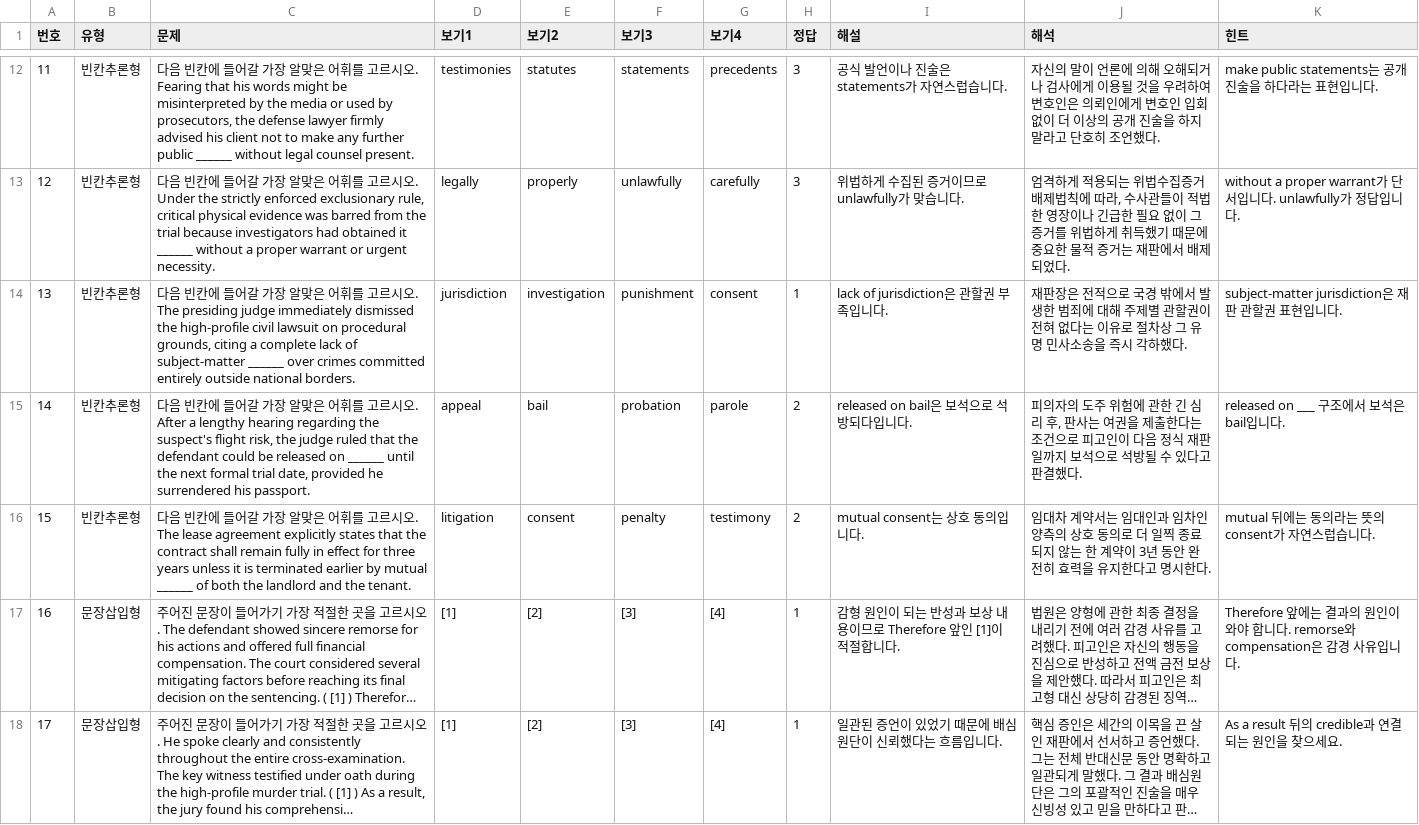
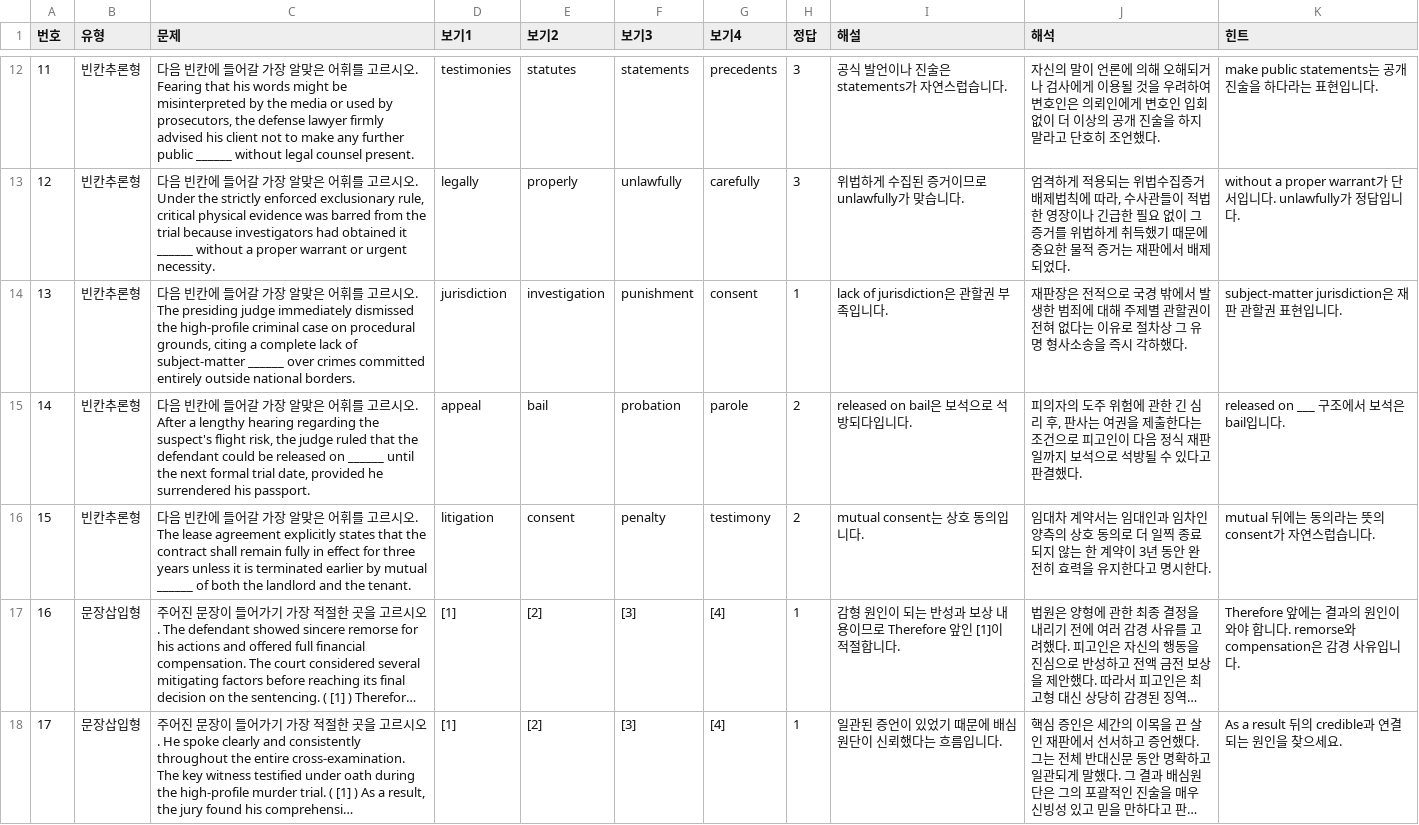
Before and after one commit to davidhor2026/law-english, a CSV file: questions.csv, drawn as a sheet; only a part is shown, gaps mark what is left out; long unchanged cells end in ….

Commit message:
Update questions.csv

```diff
--- a/questions.csv
+++ b/questions.csv
@@ -13,3 +13,3 @@
 12,빈칸추론형,"다음 빈칸에 들어갈 가장 알맞은 어휘를 고르시오. Under the strictly enforced exclusionary rule, critical physical evidence was barred from the trial because investigators had obtained it ______ without a proper warrant or urgent necessity.",legally,properly,unlawfully,carefully,3,위법하게 수집된 증거이므로 unlawfully가 맞습니다.,"엄격하게 적용되는 위법수집증거 배제법칙에 따라, 수사관들이 적법한 영장이나 긴급한 필요 없이 그 증거를 위법하게 취득했기 때문에 중요한 물적 증거는 재판에서 배제되었다.",without a proper warrant가 단서입니다. unlawfully가 정답입니다.
-13,빈칸추론형,"다음 빈칸에 들어갈 가장 알맞은 어휘를 고르시오. The presiding judge immediately dismissed the high-profile civil lawsuit on procedural grounds, citing a complete lack of subject-matter ______ over crimes committed entirely outside national borders.",jurisdiction,investigation,punishment,consent,1,lack of jurisdiction은 관할권 부족입니다.,재판장은 전적으로 국경 밖에서 발생한 범죄에 대해 주제별 관할권이 전혀 없다는 이유로 절차상 그 유명 민사소송을 즉시 각하했다.,subject-matter jurisdiction은 재판 관할권 표현입니다.
+13,빈칸추론형,"다음 빈칸에 들어갈 가장 알맞은 어휘를 고르시오. The presiding judge immediately dismissed the high-profile criminal case on procedural grounds, citing a complete lack of subject-matter ______ over crimes committed entirely outside national borders.",jurisdiction,investigation,punishment,consent,1,lack of jurisdiction은 관할권 부족입니다.,재판장은 전적으로 국경 밖에서 발생한 범죄에 대해 주제별 관할권이 전혀 없다는 이유로 절차상 그 유명 형사소송을 즉시 각하했다.,subject-matter jurisdiction은 재판 관할권 표현입니다.
 14,빈칸추론형,"다음 빈칸에 들어갈 가장 알맞은 어휘를 고르시오. After a lengthy hearing regarding the suspect's flight risk, the judge ruled that the defendant could be released on ______ until the next formal trial date, provided he surrendered his passport.",appeal,bail,probation,parole,2,released on bail은 보석으로 석방되다입니다.,"피의자의 도주 위험에 관한 긴 심리 후, 판사는 여권을 제출한다는 조건으로 피고인이 다음 정식 재판일까지 보석으로 석방될 수 있다고 판결했다.",released on ___ 구조에서 보석은 bail입니다.
```
